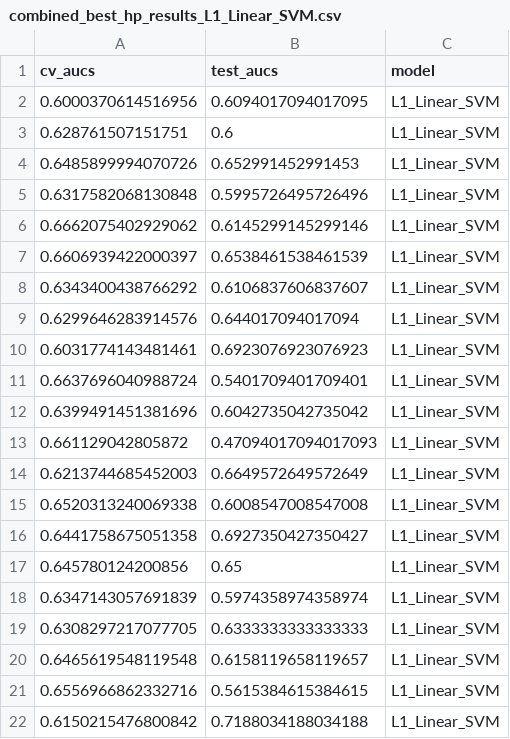
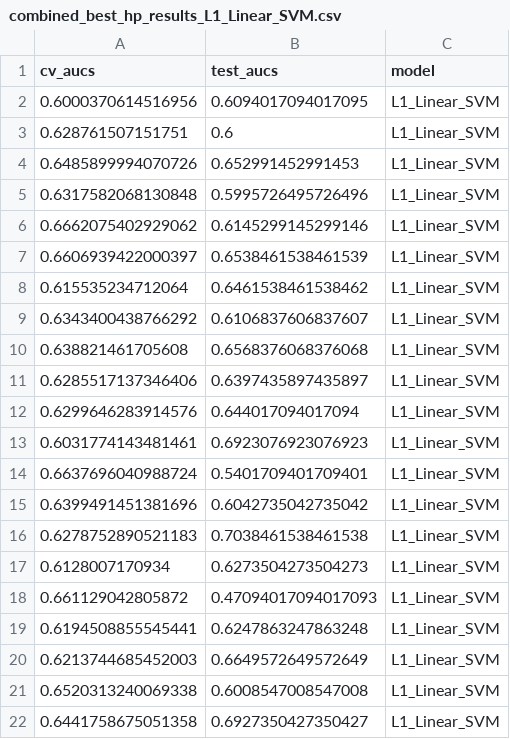
Before and after one commit to SchlossLab/Topcuoglu_ML_mBio_2020, a CSV file: data/process/combined_best_hp_results_L1_Linear_SVM.csv, drawn as a sheet; only a part is shown; the shorter side is filled out with more unchanged rows; the diff covers the shown part only; the diff names each change by its address in the sheet, - before the commit and + after, or states it on an @@ line.

```diff
--- a/data/process/combined_best_hp_results_L1_Linear_SVM.csv
+++ b/data/process/combined_best_hp_results_L1_Linear_SVM.csv
+row 8: 0.615535234712064 | 0.6461538461538462 | L1_Linear_SVM
+row 10: 0.638821461705608 | 0.6568376068376068 | L1_Linear_SVM
+row 11: 0.6285517137346406 | 0.6397435897435897 | L1_Linear_SVM
+row 16: 0.6278752890521183 | 0.7038461538461538 | L1_Linear_SVM
+row 17: 0.6128007170934 | 0.6273504273504273 | L1_Linear_SVM
+row 19: 0.6194508855545441 | 0.6247863247863248 | L1_Linear_SVM
```
Also changed, not shown: 9 added rows elsewhere in this file, data/process/combined_all_hp_results_L2_Linear_SVM.csv, data/process/combined_all_hp_results_L2_Logistic_Regression.csv, 8 other files.
